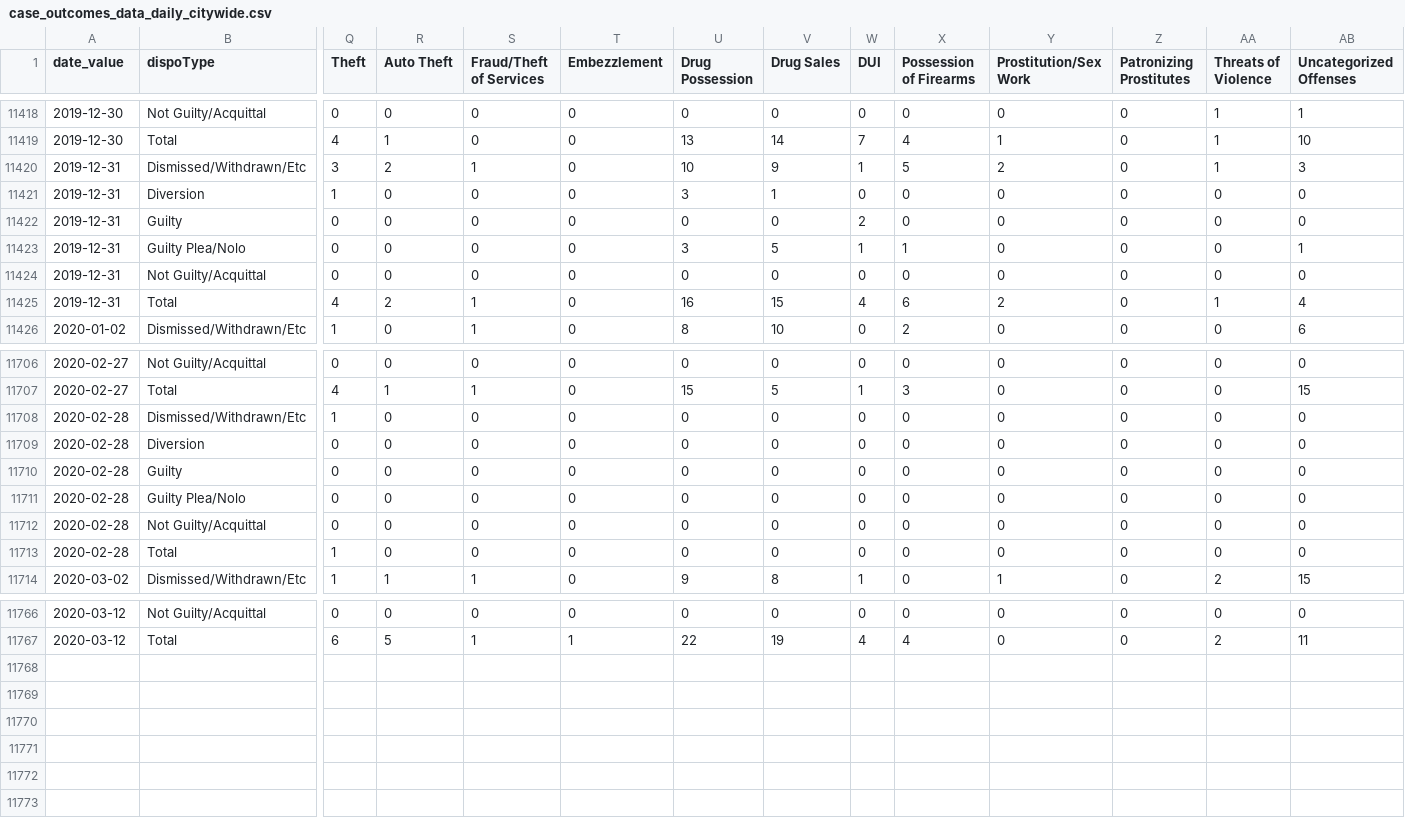
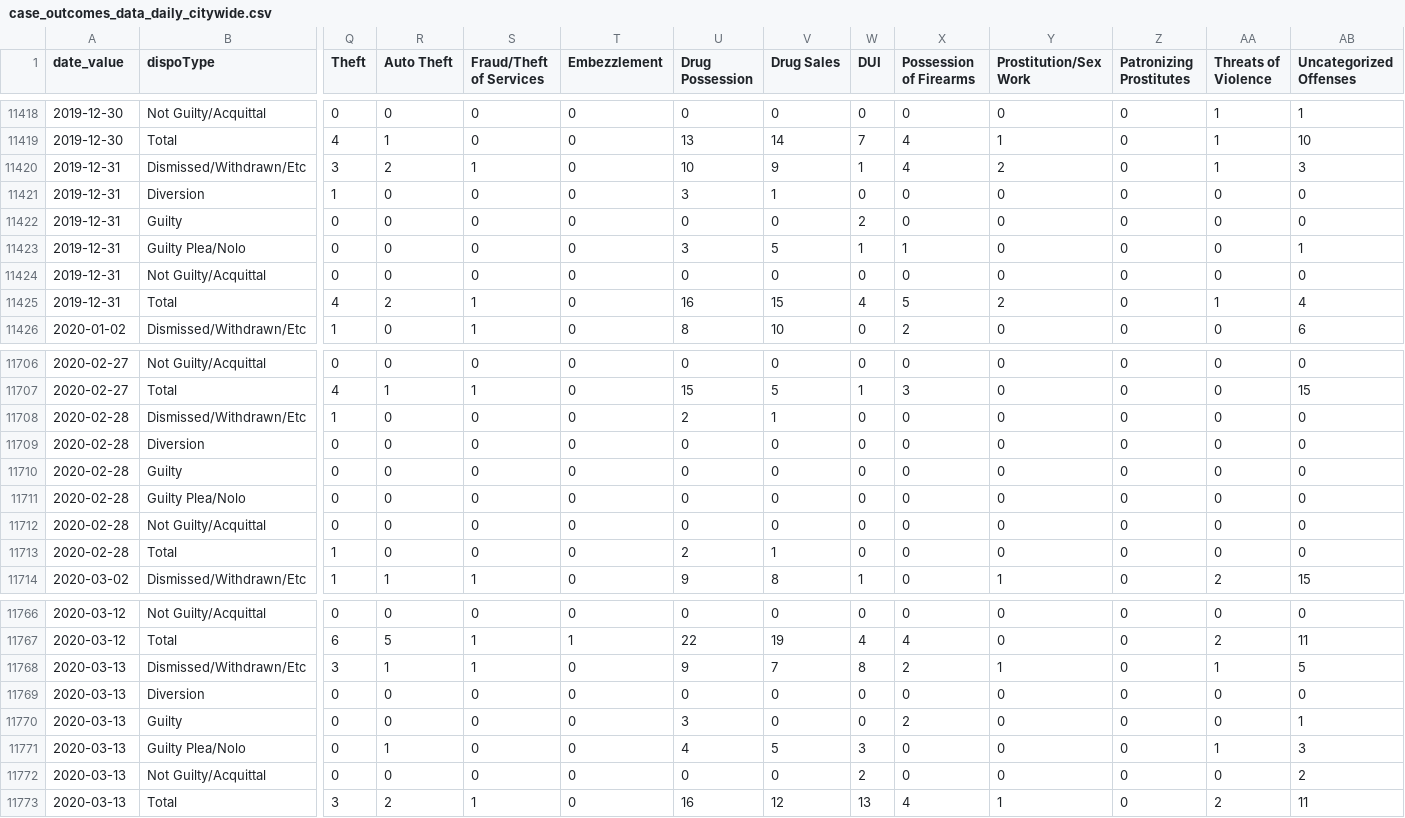
Before and after one commit to PhillyDistrictAttorneysOffice/phillydao-public-data, a CSV file: docs/data/case_outcomes_data_daily_citywide.csv, drawn as a sheet; only a part is shown, gaps mark what is left out; rows hold the shown columns only; the diff names each change by its address in the sheet, - before the commit and + after, or states it on an @@ line.

```diff
--- a/docs/data/case_outcomes_data_daily_citywide.csv
+++ b/docs/data/case_outcomes_data_daily_citywide.csv
-X11420 (Possession of Firearms): 5
+X11420 (Possession of Firearms): 4
-X11425 (Possession of Firearms): 6
+X11425 (Possession of Firearms): 5
-U11708 (Drug Possession): 0
+U11708 (Drug Possession): 2
-V11708 (Drug Sales): 0
+V11708 (Drug Sales): 1
-U11713 (Drug Possession): 0
+U11713 (Drug Possession): 2
-V11713 (Drug Sales): 0
+V11713 (Drug Sales): 1
+row 11768: 2020-03-13 | Dismissed/Withdrawn/Etc | 3 | 1 | 1 | 0 | 9 | 7 | 8 | 2 | 1 | 0 | 1 | 5
+row 11769: 2020-03-13 | Diversion | 0 | 0 | 0 | 0 | 0 | 0 | 0 | 0 | 0 | 0 | 0 | 0
+row 11770: 2020-03-13 | Guilty | 0 | 0 | 0 | 0 | 3 | 0 | 0 | 2 | 0 | 0 | 0 | 1
+row 11771: 2020-03-13 | Guilty Plea/Nolo | 0 | 1 | 0 | 0 | 4 | 5 | 3 | 0 | 0 | 0 | 1 | 3
+row 11772: 2020-03-13 | Not Guilty/Acquittal | 0 | 0 | 0 | 0 | 0 | 0 | 2 | 0 | 0 | 0 | 0 | 2
+row 11773: 2020-03-13 | Total | 3 | 2 | 1 | 0 | 16 | 12 | 13 | 4 | 1 | 0 | 2 | 11
```
Also changed, not shown: docs/data/arrest_data_daily_citywide.csv, docs/data/charges_data_daily_citywide.csv, 42 other files.
